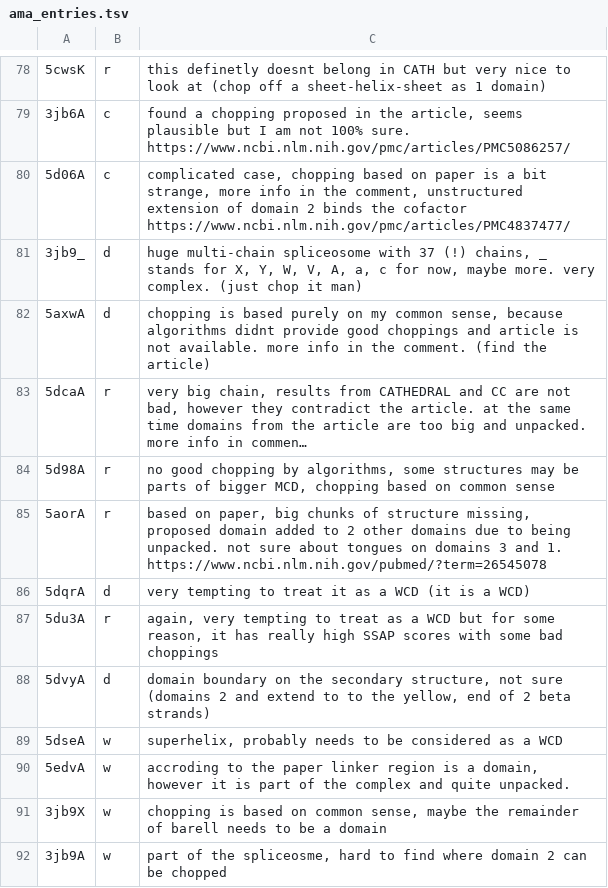
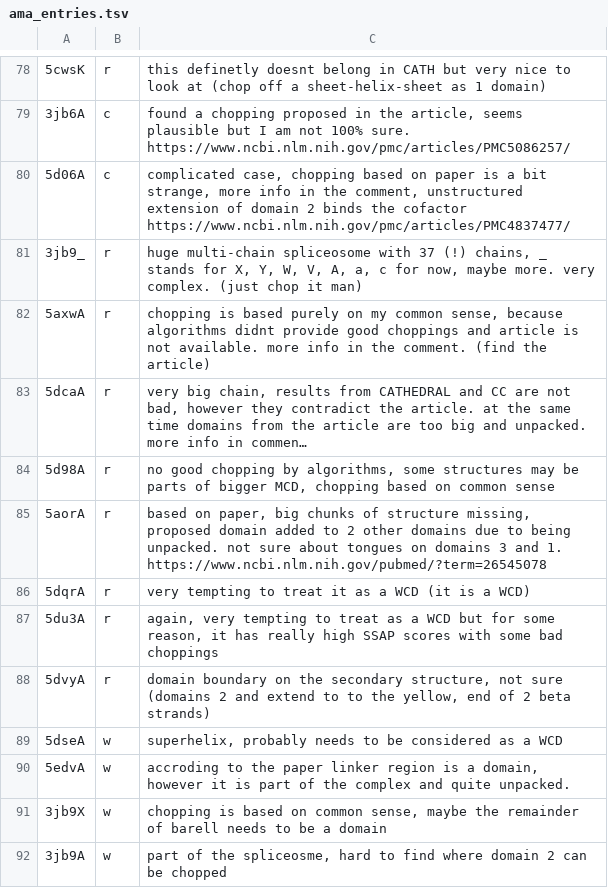
Before and after one commit to CATH-summer-2017/domchop, a TSV file: doc/ama_entries.tsv, drawn as a sheet; only a part is shown, gaps mark what is left out; long unchanged cells end in …; the diff names each change by its address in the sheet, - before the commit and + after, or states it on an @@ line.

Commit message:
Update ama_entries.tsv

```diff
--- a/doc/ama_entries.tsv
+++ b/doc/ama_entries.tsv
-B81:B82: d
+B81:B82: r
-B86: d
+B86: r
-B88: d
+B88: r
```
